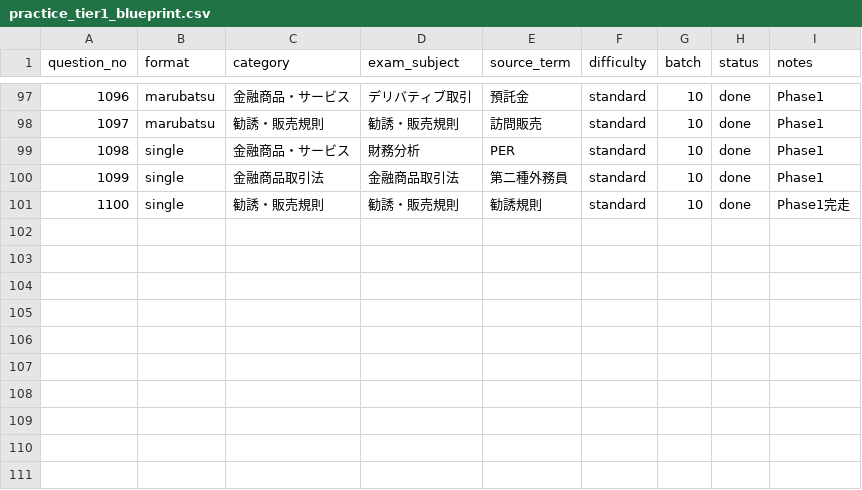
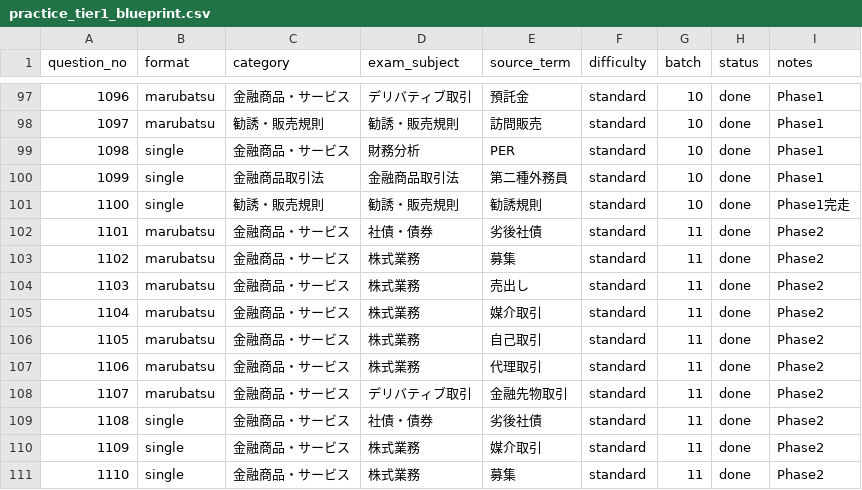
Before and after one commit to takkenshiken2026-sudo/gaimuin-master.jp, a CSV file: data/practice_tier1_blueprint.csv, drawn as a sheet; only a part is shown, gaps mark what is left out.

```diff
--- a/data/practice_tier1_blueprint.csv
+++ b/data/practice_tier1_blueprint.csv
@@ -101 +101,11 @@ question_no,format,category,exam_subject,source_term,difficulty,batch,status,not
 1100,single,勧誘・販売規則,勧誘・販売規則,勧誘規則,standard,10,done,Phase1完走
+1101,marubatsu,金融商品・サービス,社債・債券,劣後社債,standard,11,done,Phase2
+1102,marubatsu,金融商品・サービス,株式業務,募集,standard,11,done,Phase2
+1103,marubatsu,金融商品・サービス,株式業務,売出し,standard,11,done,Phase2
+1104,marubatsu,金融商品・サービス,株式業務,媒介取引,standard,11,done,Phase2
+1105,marubatsu,金融商品・サービス,株式業務,自己取引,standard,11,done,Phase2
+1106,marubatsu,金融商品・サービス,株式業務,代理取引,standard,11,done,Phase2
+1107,marubatsu,金融商品・サービス,デリバティブ取引,金融先物取引,standard,11,done,Phase2
+1108,single,金融商品・サービス,社債・債券,劣後社債,standard,11,done,Phase2
+1109,single,金融商品・サービス,株式業務,媒介取引,standard,11,done,Phase2
+1110,single,金融商品・サービス,株式業務,募集,standard,11,done,Phase2
```
Also changed, not shown: 23 other files.
